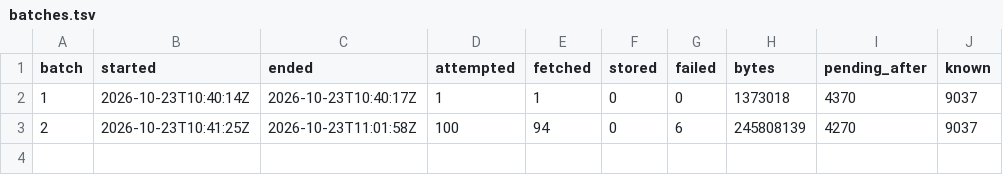
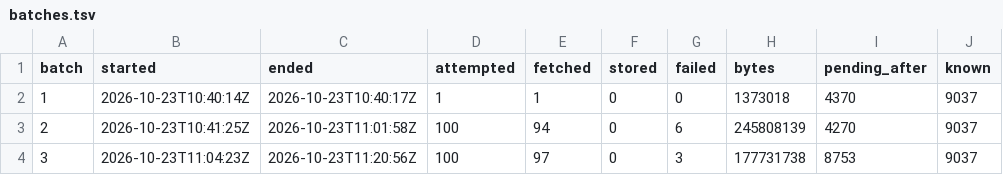
Before and after one commit to larsbx/school-ops, a TSV file: resources/sources/arvindguptatoys/batches.tsv, drawn as a sheet; the diff names each change by its address in the sheet, - before the commit and + after, or states it on an @@ line.

```diff
--- a/resources/sources/arvindguptatoys/batches.tsv
+++ b/resources/sources/arvindguptatoys/batches.tsv
+row 4: 3 | 2026-10-23T11:04:23Z | 2026-10-23T11:20:56Z | 100 | 97 | 0 | 3 | 177731738 | 8753 | 9037
```
Also changed, not shown: 1 other file.
